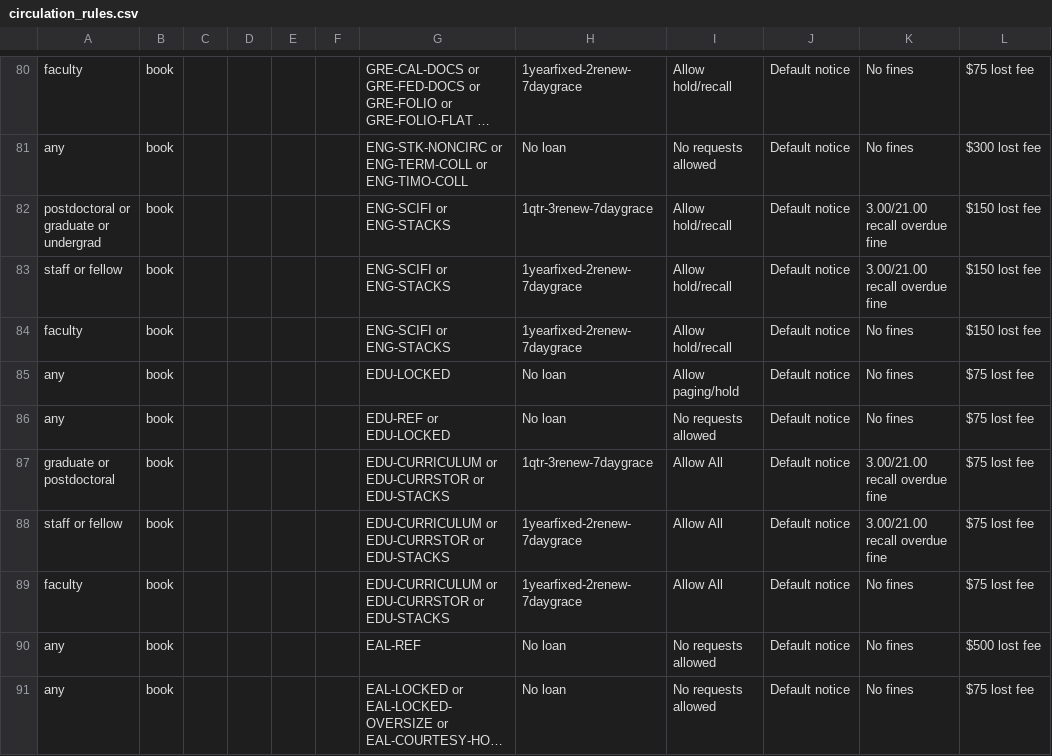
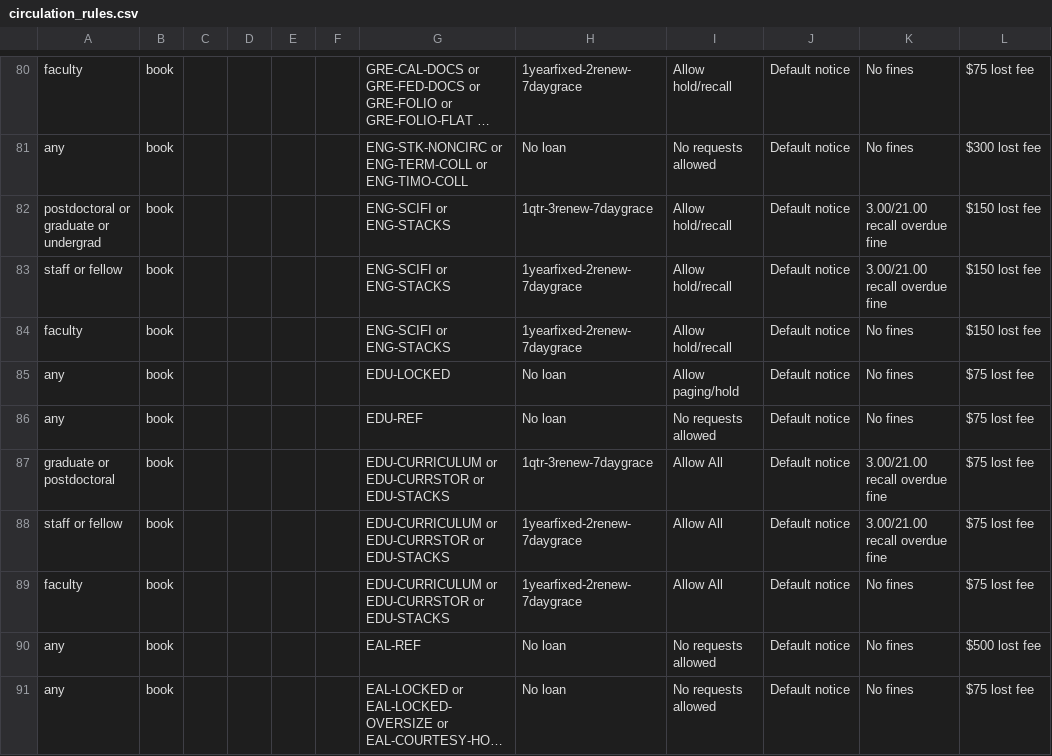
Before and after one commit to sul-dlss/sul-requests, a CSV file: config/folio/circulation_rules.csv, drawn as a sheet; only a part is shown, gaps mark what is left out; long unchanged cells end in ….

Commit message:
Update FOLIO types

```diff
--- a/config/folio/circulation_rules.csv
+++ b/config/folio/circulation_rules.csv
@@ -85,3 +85,3 @@ faculty,book,,,,,ENG-SCIFI or ENG-STACKS,1yearfixed-2renew-7daygrace,Allow hold/
 any,book,,,,,EDU-LOCKED,No loan,Allow paging/hold,Default notice,No fines,$75 lost fee
-any,book,,,,,EDU-REF or EDU-LOCKED,No loan,No requests allowed,Default notice,No fines,$75 lost fee
+any,book,,,,,EDU-REF,No loan,No requests allowed,Default notice,No fines,$75 lost fee
 graduate or postdoctoral,book,,,,,EDU-CURRICULUM or EDU-CURRSTOR or EDU-STACKS,1qtr-3renew-7daygrace,Allow All,Default notice,3.00/21.00 recall overdue fine,$75 lost fee
```
Also changed, not shown: 2 other files.
